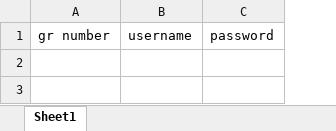
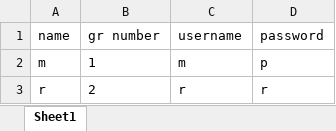
Before and after one commit to MRDGH2821/Python-Code-Dump, an Excel workbook: src/library_manager/Details.xlsx, sheet Sheet1, drawn as a sheet; values as stored, in another font and other column widths than the file's, no borders; the diff names each change by its address in the sheet, - before the commit and + after, or states it on an @@ line.

Commit message:
chore: add dummy data

```diff
--- a/src/library_manager/Details.xlsx (sheet Sheet1)
+++ b/src/library_manager/Details.xlsx (sheet Sheet1)
+column A (name), empty
+row 2: m | 1 | m | p
+row 3: r | 2 | r | r
```
Also changed, not shown: src/library_manager/Books.xlsx.
